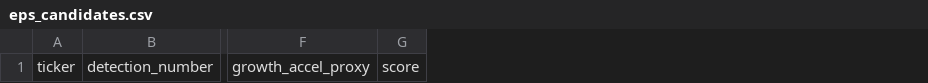
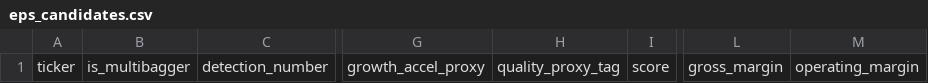
Before and after one commit to ienglishkorea-beep/eps-radar, a CSV file: eps_candidates.csv, drawn as a sheet; only a part is shown, gaps mark what is left out; the diff names each change by its address in the sheet, - before the commit and + after, or states it on an @@ line.

```diff
--- a/eps_candidates.csv
+++ b/eps_candidates.csv
+column B, row 1: is_multibagger
+column H, row 1: quality_proxy_tag
+column L, row 1: gross_margin
+column M, row 1: operating_margin
```
Also changed, not shown: multibagger_candidates.csv, top_candidates.csv.
